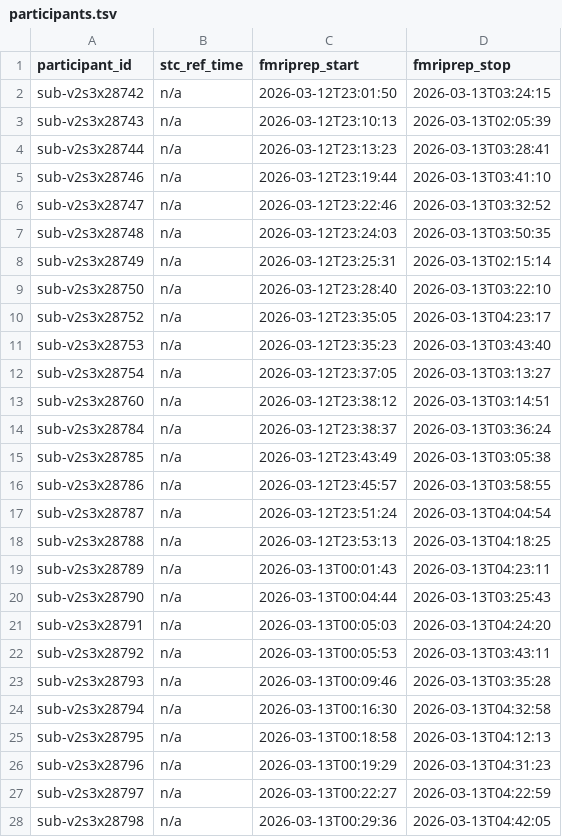
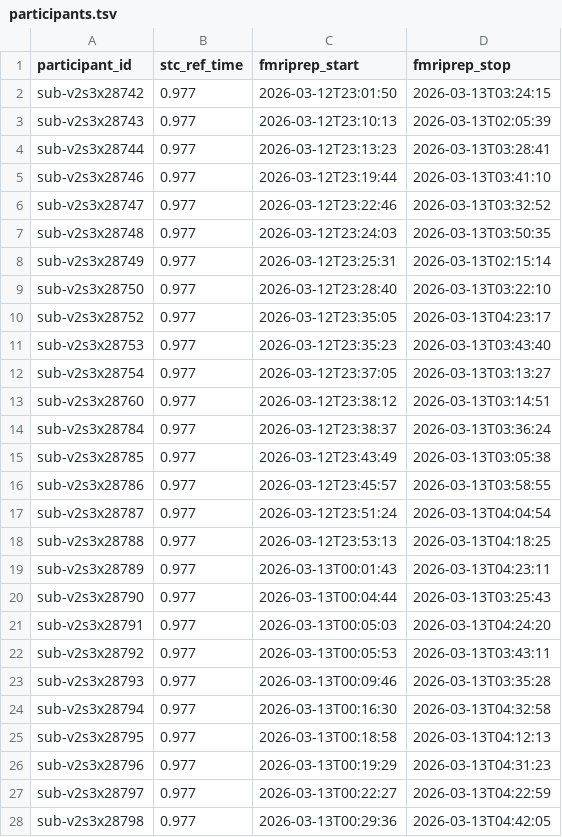
Before and after one commit to abide-fmriprep/v2s3, a TSV file: participants.tsv, drawn as a sheet; only a part is shown; the diff covers the shown part only.

Commit message:
fix: Populate stc_ref_time from fMRIPrep reports

```diff
--- a/participants.tsv
+++ b/participants.tsv
@@ -1,28 +1,28 @@
 participant_id	stc_ref_time	fmriprep_start	fmriprep_stop
-sub-v2s3x28742	n/a	2026-03-12T23:01:50	2026-03-13T03:24:15
-sub-v2s3x28743	n/a	2026-03-12T23:10:13	2026-03-13T02:05:39
-sub-v2s3x28744	n/a	2026-03-12T23:13:23	2026-03-13T03:28:41
-sub-v2s3x28746	n/a	2026-03-12T23:19:44	2026-03-13T03:41:10
-sub-v2s3x28747	n/a	2026-03-12T23:22:46	2026-03-13T03:32:52
-sub-v2s3x28748	n/a	2026-03-12T23:24:03	2026-03-13T03:50:35
-sub-v2s3x28749	n/a	2026-03-12T23:25:31	2026-03-13T02:15:14
-sub-v2s3x28750	n/a	2026-03-12T23:28:40	2026-03-13T03:22:10
-sub-v2s3x28752	n/a	2026-03-12T23:35:05	2026-03-13T04:23:17
-sub-v2s3x28753	n/a	2026-03-12T23:35:23	2026-03-13T03:43:40
-sub-v2s3x28754	n/a	2026-03-12T23:37:05	2026-03-13T03:13:27
-sub-v2s3x28760	n/a	2026-03-12T23:38:12	2026-03-13T03:14:51
-sub-v2s3x28784	n/a	2026-03-12T23:38:37	2026-03-13T03:36:24
-sub-v2s3x28785	n/a	2026-03-12T23:43:49	2026-03-13T03:05:38
-sub-v2s3x28786	n/a	2026-03-12T23:45:57	2026-03-13T03:58:55
-sub-v2s3x28787	n/a	2026-03-12T23:51:24	2026-03-13T04:04:54
-sub-v2s3x28788	n/a	2026-03-12T23:53:13	2026-03-13T04:18:25
-sub-v2s3x28789	n/a	2026-03-13T00:01:43	2026-03-13T04:23:11
-sub-v2s3x28790	n/a	2026-03-13T00:04:44	2026-03-13T03:25:43
-sub-v2s3x28791	n/a	2026-03-13T00:05:03	2026-03-13T04:24:20
-sub-v2s3x28792	n/a	2026-03-13T00:05:53	2026-03-13T03:43:11
-sub-v2s3x28793	n/a	2026-03-13T00:09:46	2026-03-13T03:35:28
-sub-v2s3x28794	n/a	2026-03-13T00:16:30	2026-03-13T04:32:58
-sub-v2s3x28795	n/a	2026-03-13T00:18:58	2026-03-13T04:12:13
-sub-v2s3x28796	n/a	2026-03-13T00:19:29	2026-03-13T04:31:23
-sub-v2s3x28797	n/a	2026-03-13T00:22:27	2026-03-13T04:22:59
-sub-v2s3x28798	n/a	2026-03-13T00:29:36	2026-03-13T04:42:05
+sub-v2s3x28742	0.977	2026-03-12T23:01:50	2026-03-13T03:24:15
+sub-v2s3x28743	0.977	2026-03-12T23:10:13	2026-03-13T02:05:39
+sub-v2s3x28744	0.977	2026-03-12T23:13:23	2026-03-13T03:28:41
+sub-v2s3x28746	0.977	2026-03-12T23:19:44	2026-03-13T03:41:10
+sub-v2s3x28747	0.977	2026-03-12T23:22:46	2026-03-13T03:32:52
+sub-v2s3x28748	0.977	2026-03-12T23:24:03	2026-03-13T03:50:35
+sub-v2s3x28749	0.977	2026-03-12T23:25:31	2026-03-13T02:15:14
+sub-v2s3x28750	0.977	2026-03-12T23:28:40	2026-03-13T03:22:10
+sub-v2s3x28752	0.977	2026-03-12T23:35:05	2026-03-13T04:23:17
+sub-v2s3x28753	0.977	2026-03-12T23:35:23	2026-03-13T03:43:40
+sub-v2s3x28754	0.977	2026-03-12T23:37:05	2026-03-13T03:13:27
+sub-v2s3x28760	0.977	2026-03-12T23:38:12	2026-03-13T03:14:51
+sub-v2s3x28784	0.977	2026-03-12T23:38:37	2026-03-13T03:36:24
+sub-v2s3x28785	0.977	2026-03-12T23:43:49	2026-03-13T03:05:38
+sub-v2s3x28786	0.977	2026-03-12T23:45:57	2026-03-13T03:58:55
+sub-v2s3x28787	0.977	2026-03-12T23:51:24	2026-03-13T04:04:54
+sub-v2s3x28788	0.977	2026-03-12T23:53:13	2026-03-13T04:18:25
+sub-v2s3x28789	0.977	2026-03-13T00:01:43	2026-03-13T04:23:11
+sub-v2s3x28790	0.977	2026-03-13T00:04:44	2026-03-13T03:25:43
+sub-v2s3x28791	0.977	2026-03-13T00:05:03	2026-03-13T04:24:20
+sub-v2s3x28792	0.977	2026-03-13T00:05:53	2026-03-13T03:43:11
+sub-v2s3x28793	0.977	2026-03-13T00:09:46	2026-03-13T03:35:28
+sub-v2s3x28794	0.977	2026-03-13T00:16:30	2026-03-13T04:32:58
+sub-v2s3x28795	0.977	2026-03-13T00:18:58	2026-03-13T04:12:13
+sub-v2s3x28796	0.977	2026-03-13T00:19:29	2026-03-13T04:31:23
+sub-v2s3x28797	0.977	2026-03-13T00:22:27	2026-03-13T04:22:59
+sub-v2s3x28798	0.977	2026-03-13T00:29:36	2026-03-13T04:42:05
```
Also changed, not shown: 48 edited cells elsewhere in this file.
